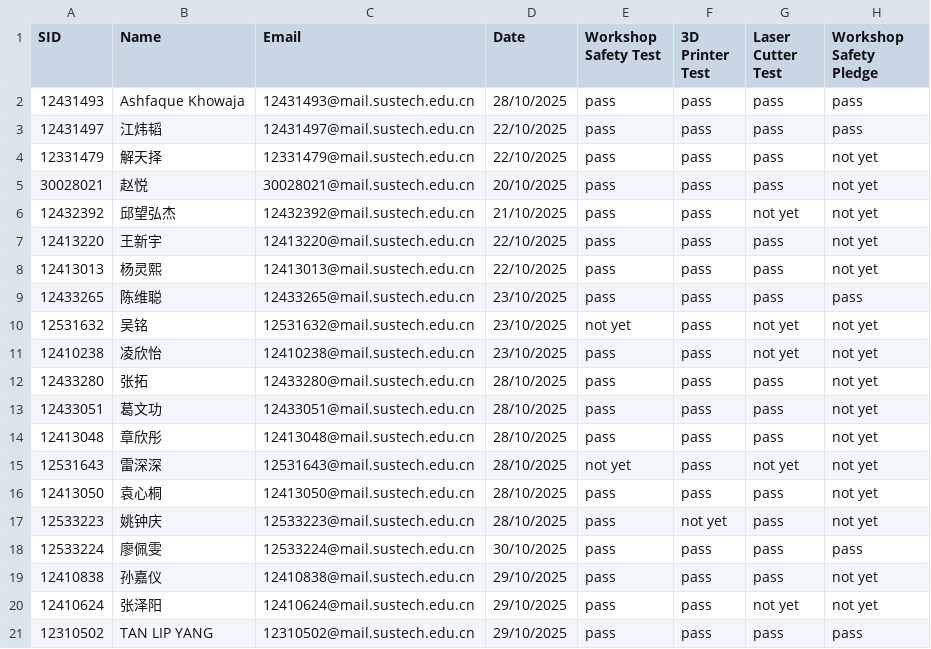
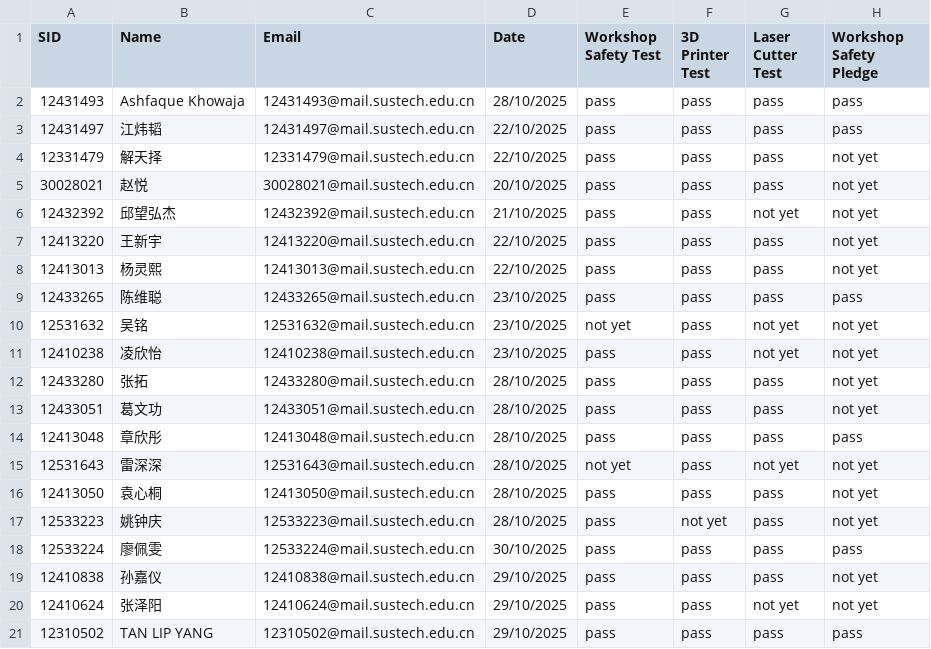
Before and after one commit to Immersive-Design-Group/SD-Workshop-Website, a CSV file: Data_collect/safety_training.csv, drawn as a sheet.

Commit message:
Update safety_training.csv

```diff
--- a/Data_collect/safety_training.csv
+++ b/Data_collect/safety_training.csv
@@ -13,3 +13,3 @@ SID,Name,Email,Date,Workshop Safety Test,3D Printer Test,Laser Cutter Test,Works
 12433051,葛文功,12433051@mail.sustech.edu.cn,28/10/2025,pass,pass,pass,not yet
-12413048,章欣彤,12413048@mail.sustech.edu.cn,28/10/2025,pass,pass,pass,not yet
+12413048,章欣彤,12413048@mail.sustech.edu.cn,28/10/2025,pass,pass,pass,pass
 12531643,雷深深,12531643@mail.sustech.edu.cn,28/10/2025,not yet,pass,not yet,not yet
```
